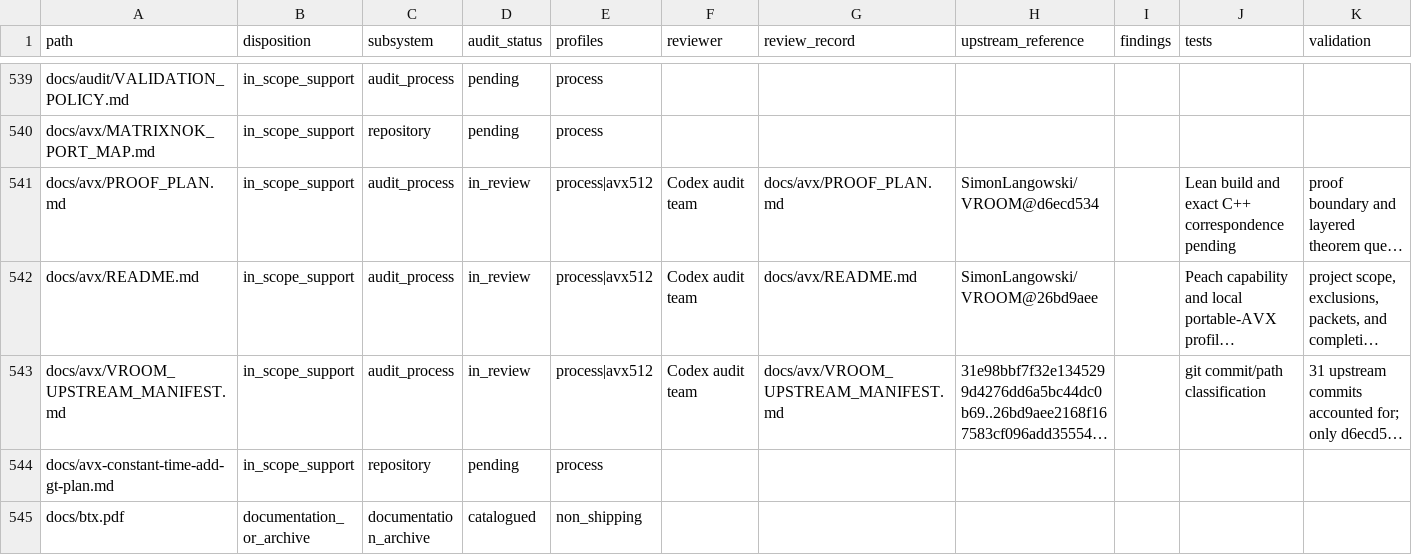
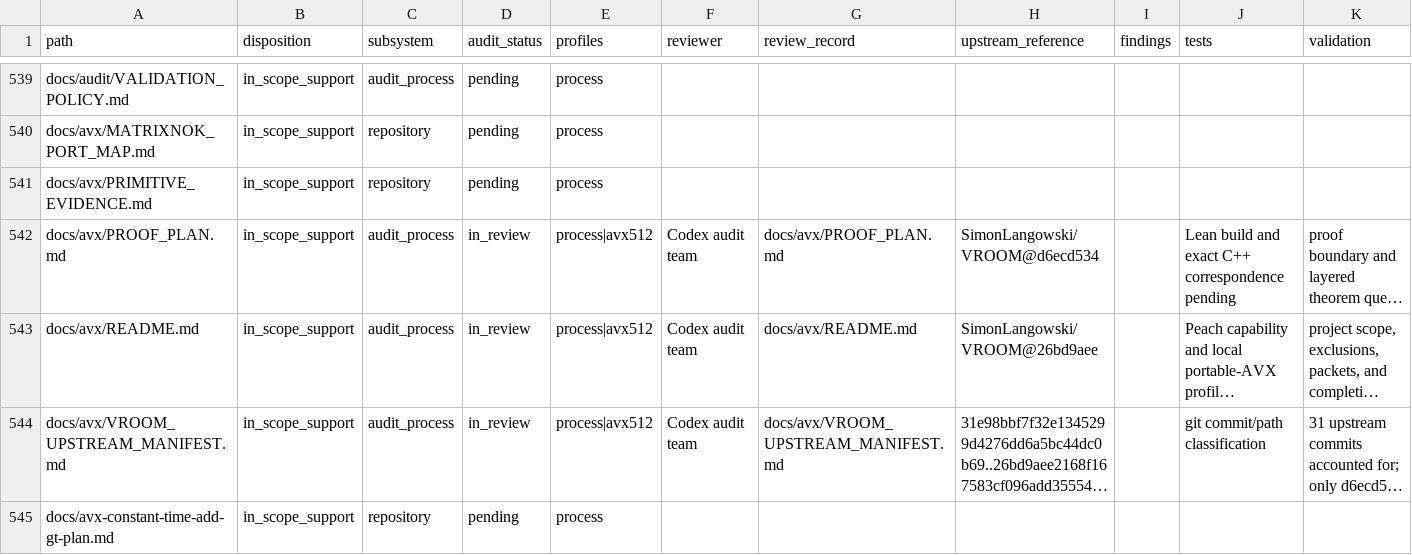
Before and after one commit to ladnir/temp-cat-blst, a CSV file: docs/audit/FILE_MANIFEST.csv, drawn as a sheet; only a part is shown, gaps mark what is left out; the shorter side is filled out with more unchanged rows; long unchanged cells end in …; rows hold the shown columns only; the diff names each change by its address in the sheet, - before the commit and + after, or states it on an @@ line.

Commit message:
record MatrixNoK primitive evidence

```diff
--- a/docs/audit/FILE_MANIFEST.csv
+++ b/docs/audit/FILE_MANIFEST.csv
+row 541: docs/avx/PRIMITIVE_EVIDENCE.md | in_scope_support | repository | pending | process
```
Also changed, not shown: 3 other files.
